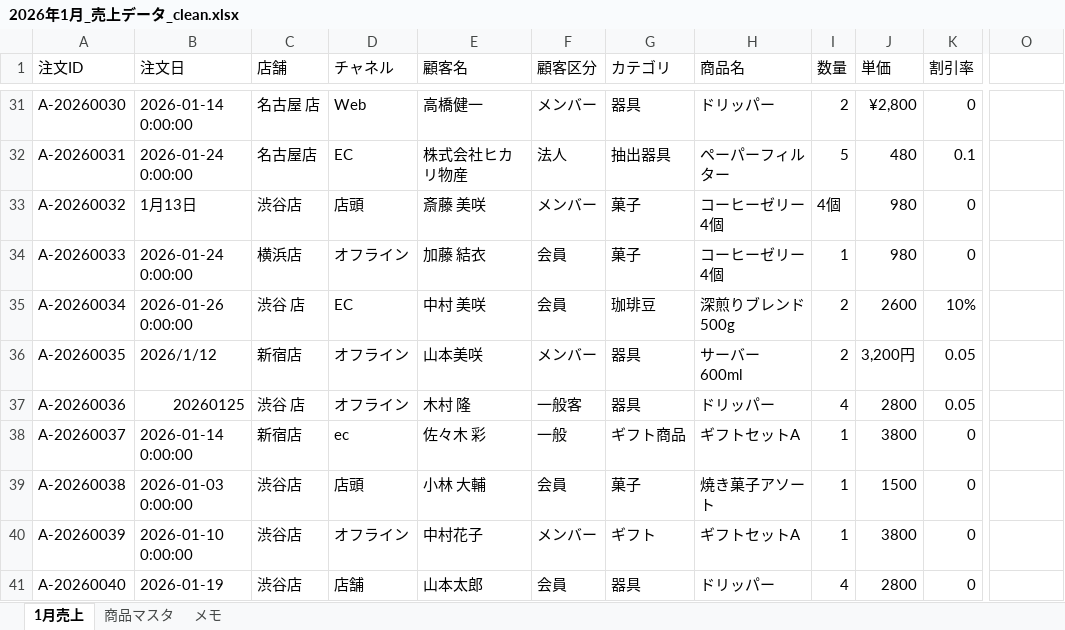
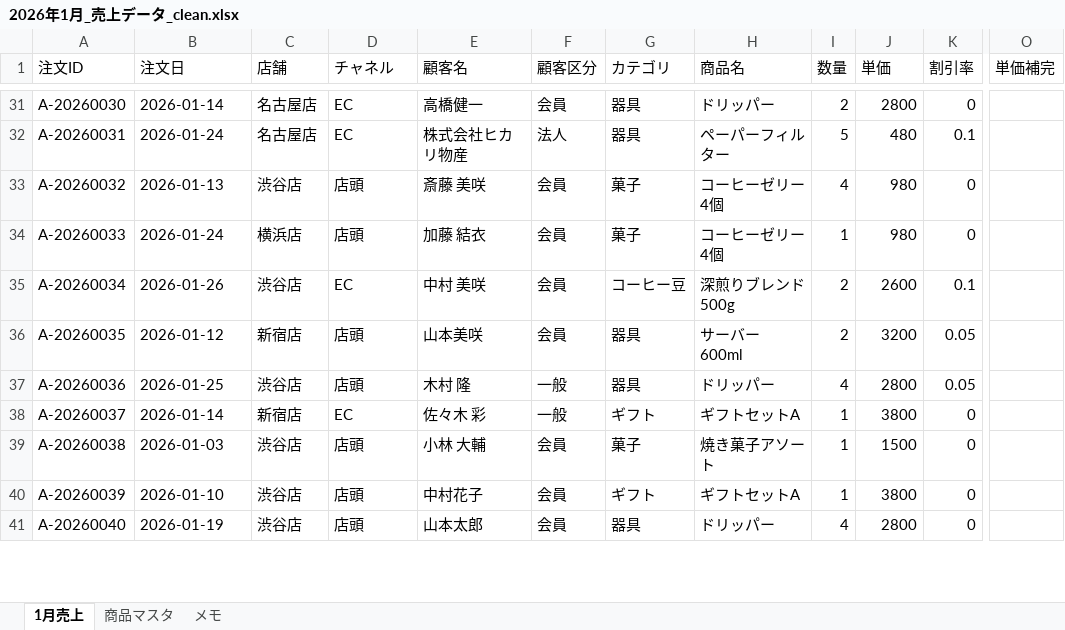
Before and after one commit to Erina67/coffe-shop-bunseki, an Excel workbook: 2026年1月_売上データ_clean.xlsx, sheet 1月売上, drawn as a sheet; only a part is shown, gaps mark what is left out; values as stored, in another font and other column widths than the file's, no cell formats; the diff covers the shown part only; the diff names each change by its address in the sheet, - before the commit and + after, or states it on an @@ line.

```diff
--- a/2026年1月_売上データ_clean.xlsx (sheet 1月売上)
+++ b/2026年1月_売上データ_clean.xlsx (sheet 1月売上)
-O1: (empty)
+O1: 単価補完
-B31 (注文日): 2026-01-14 0:00:00
+B31 (注文日): 2026-01-14
-C31 (店舗): 名古屋 店
+C31 (店舗): 名古屋店
-D31 (チャネル): Web
+D31 (チャネル): EC
-F31 (顧客区分): メンバー
+F31 (顧客区分): 会員
-J31 (単価): ¥2,800
+J31 (単価): 2800
-B32 (注文日): 2026-01-24 0:00:00
+B32 (注文日): 2026-01-24
-G32 (カテゴリ): 抽出器具
+G32 (カテゴリ): 器具
-B33 (注文日): 1月13日
+B33 (注文日): 2026-01-13
-F33 (顧客区分): メンバー
+F33 (顧客区分): 会員
-I33 (数量): 4個
+I33 (数量): 4
-B34 (注文日): 2026-01-24 0:00:00
+B34 (注文日): 2026-01-24
-D34 (チャネル): オフライン
+D34 (チャネル): 店頭
-B35 (注文日): 2026-01-26 0:00:00
+B35 (注文日): 2026-01-26
-C35 (店舗): 渋谷 店
+C35 (店舗): 渋谷店
-G35 (カテゴリ): 珈琲豆
+G35 (カテゴリ): コーヒー豆
-K35 (割引率): 10%
+K35 (割引率): 0.1
-B36 (注文日): 2026/1/12
+B36 (注文日): 2026-01-12
-D36:D37 (チャネル): オフライン
+D36:D37 (チャネル): 店頭
-F36 (顧客区分): メンバー
+F36 (顧客区分): 会員
-J36 (単価): 3,200円
+J36 (単価): 3200
-B37 (注文日): 20260125
+B37 (注文日): 2026-01-25
-C37 (店舗): 渋谷 店
+C37 (店舗): 渋谷店
-F37 (顧客区分): 一般客
+F37 (顧客区分): 一般
-B38 (注文日): 2026-01-14 0:00:00
+B38 (注文日): 2026-01-14
-D38 (チャネル): ec
+D38 (チャネル): EC
-G38 (カテゴリ): ギフト商品
+G38 (カテゴリ): ギフト
-B39 (注文日): 2026-01-03 0:00:00
+B39 (注文日): 2026-01-03
-B40 (注文日): 2026-01-10 0:00:00
+B40 (注文日): 2026-01-10
-D40 (チャネル): オフライン
+D40 (チャネル): 店頭
-F40 (顧客区分): メンバー
+F40 (顧客区分): 会員
-D41 (チャネル): 店舗
+D41 (チャネル): 店頭
```
Also changed, not shown: 661 edited cells elsewhere in this sheet, cell formats.
